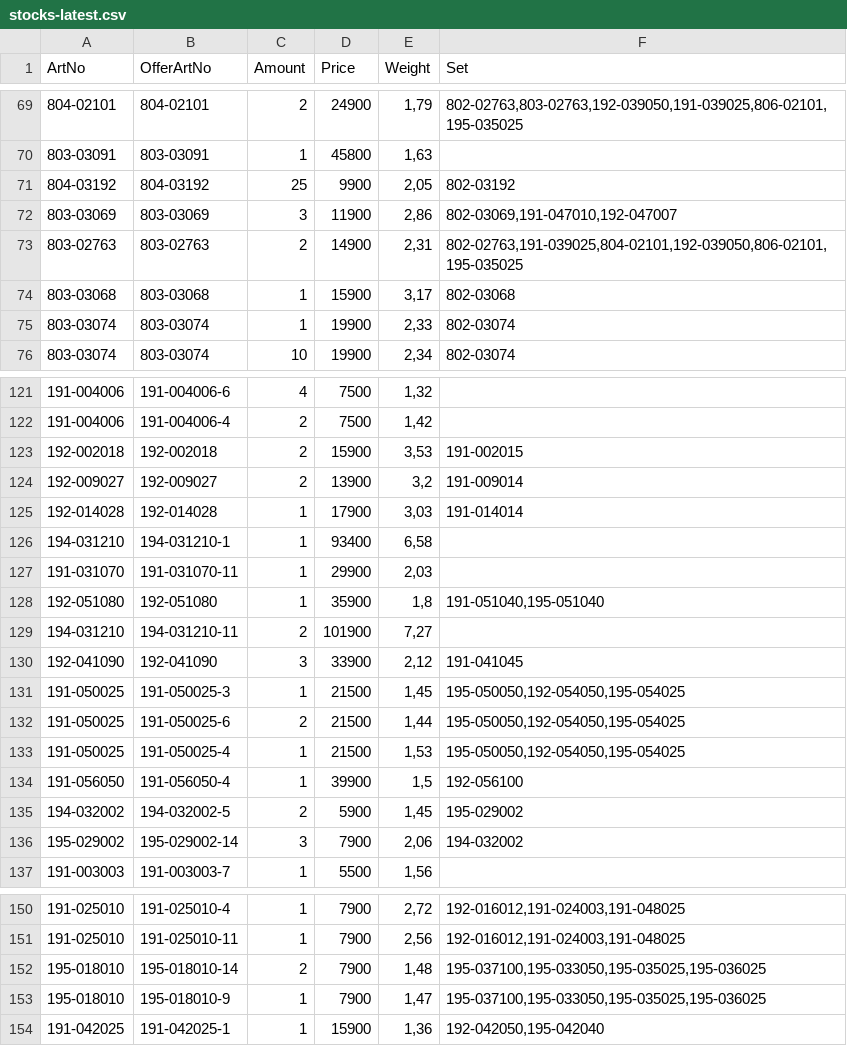
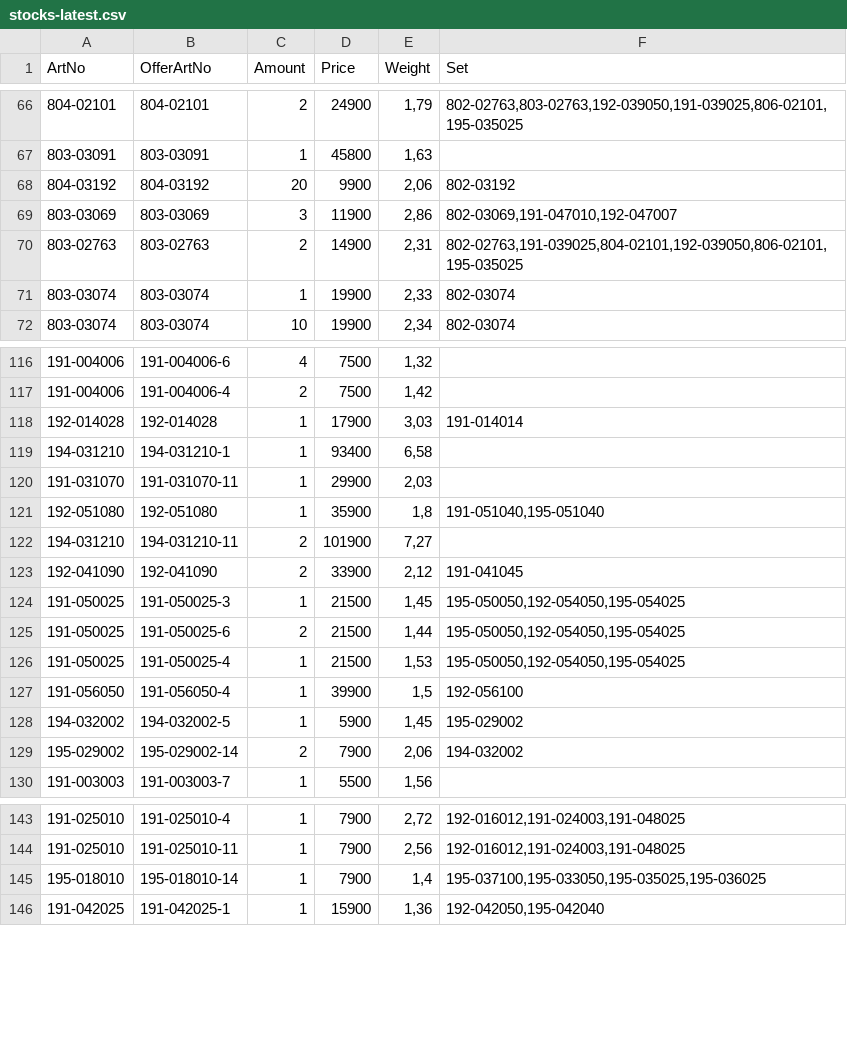
Before and after one commit to KodBuster/SINONIM-1C, a CSV file: data/stocks-latest.csv, drawn as a sheet; only a part is shown, gaps mark what is left out; the diff covers the shown part only.

```diff
--- a/data/stocks-latest.csv
+++ b/data/stocks-latest.csv
@@ -70,6 +67,5 @@
 803-03091;803-03091;1;45800;1,63;
-804-03192;804-03192;25;9900;2,05;802-03192
+804-03192;804-03192;20;9900;2,06;802-03192
 803-03069;803-03069;3;11900;2,86;802-03069,191-047010,192-047007
 803-02763;803-02763;2;14900;2,31;802-02763,191-039025,804-02101,192-039050,806-02101,195-035025
-803-03068;803-03068;1;15900;3,17;802-03068
 803-03074;803-03074;1;19900;2,33;802-03074
@@ -122,4 +117,2 @@
 191-004006;191-004006-4;2;7500;1,42;
-192-002018;192-002018;2;15900;3,53;191-002015
-192-009027;192-009027;2;13900;3,2;191-009014
 192-014028;192-014028;1;17900;3,03;191-014014
@@ -129,3 +122,3 @@
 194-031210;194-031210-11;2;101900;7,27;
-192-041090;192-041090;3;33900;2,12;191-041045
+192-041090;192-041090;2;33900;2,12;191-041045
 191-050025;191-050025-3;1;21500;1,45;195-050050,192-054050,195-054025
@@ -134,4 +127,4 @@
 191-056050;191-056050-4;1;39900;1,5;192-056100
-194-032002;194-032002-5;2;5900;1,45;195-029002
-195-029002;195-029002-14;3;7900;2,06;194-032002
+194-032002;194-032002-5;1;5900;1,45;195-029002
+195-029002;195-029002-14;2;7900;2,06;194-032002
 191-003003;191-003003-7;1;5500;1,56;
@@ -151,4 +144,3 @@
 191-025010;191-025010-11;1;7900;2,56;192-016012,191-024003,191-048025
-195-018010;195-018010-14;2;7900;1,48;195-037100,195-033050,195-035025,195-036025
-195-018010;195-018010-9;1;7900;1,47;195-037100,195-033050,195-035025,195-036025
+195-018010;195-018010-14;1;7900;1,4;195-037100,195-033050,195-035025,195-036025
 191-042025;191-042025-1;1;15900;1,36;192-042050,195-042040
```
Also changed, not shown: 4 removed rows and 21 edited cells elsewhere in this file.
